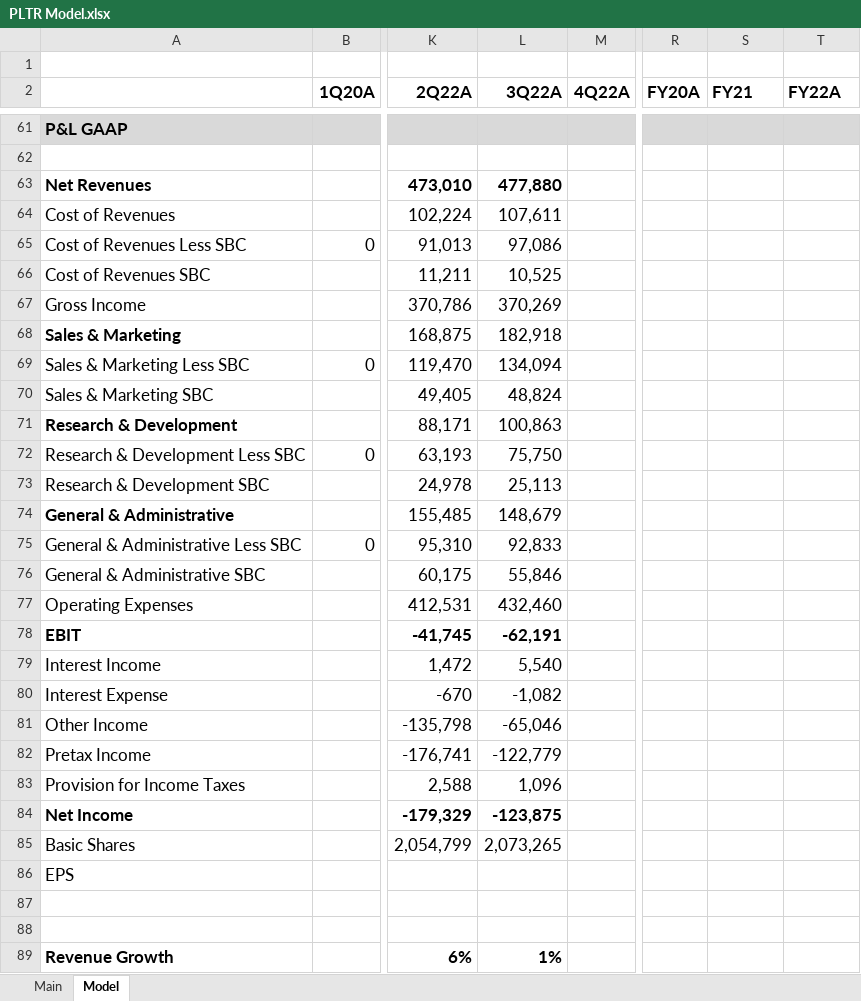
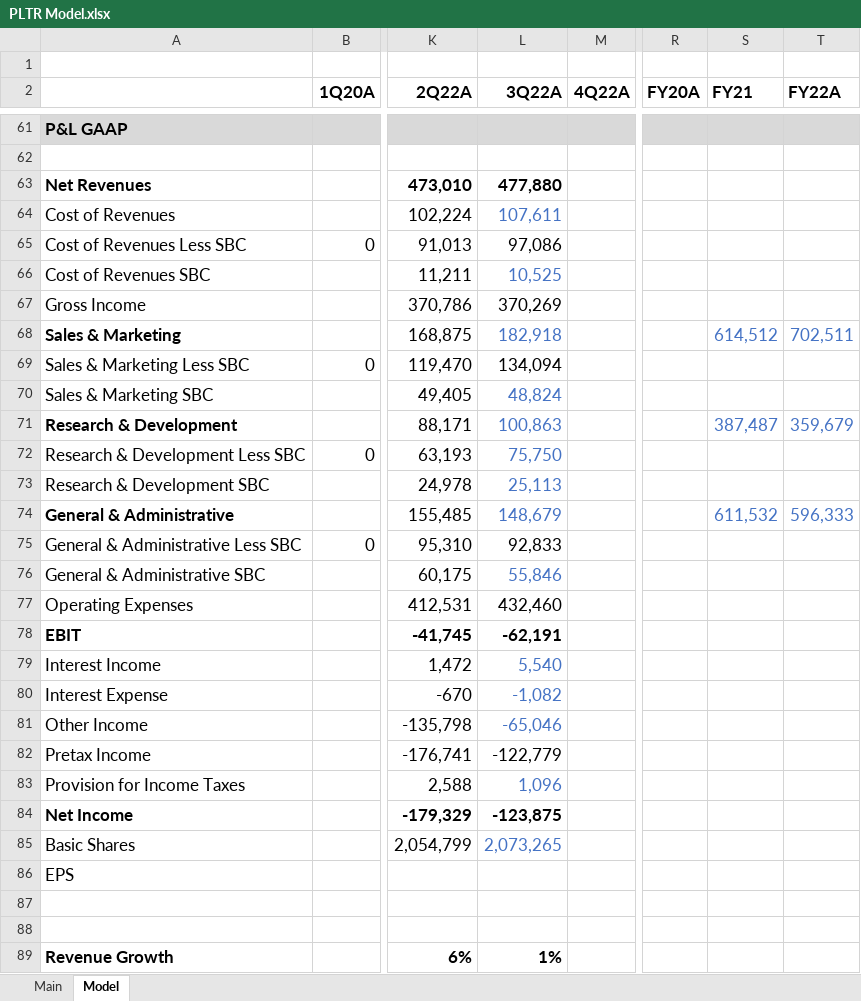
Before and after one commit to evandomingos/Models, an Excel workbook: PLTR Model.xlsx, sheet Model, drawn as a sheet; only a part is shown, gaps mark what is left out; values as stored, in another font and other column widths than the file's, no borders; charts and pictures not drawn; the diff covers the shown part only; the diff names each change by its address in the sheet, - before the commit and + after, or states it on an @@ line.

```diff
--- a/PLTR Model.xlsx (sheet Model)
+++ b/PLTR Model.xlsx (sheet Model)
-L64 text colour: black
+L64 text colour: #4472C4
-L66 text colour: black
+L66 text colour: #4472C4
-L68 text colour: black
+L68 text colour: #4472C4
-S68 (FY21): (empty)
+S68 (FY21): 614,512
-T68 (FY22A): (empty)
+T68 (FY22A): 702,511
-L70:L74 text colour: black
+L70:L74 text colour: #4472C4
-S71 (FY21): (empty)
+S71 (FY21): 387,487
-T71 (FY22A): (empty)
+T71 (FY22A): 359,679
-S74 (FY21): (empty)
+S74 (FY21): 611,532
-T74 (FY22A): (empty)
+T74 (FY22A): 596,333
-L76 text colour: black
+L76 text colour: #4472C4
-L79:L81 text colour: black
+L79:L81 text colour: #4472C4
-L83 text colour: black
+L83 text colour: #4472C4
-L85 text colour: black
+L85 text colour: #4472C4
```
Also changed, not shown: 31 edited cells and cell formats elsewhere in this sheet, formulas that keep their value.
